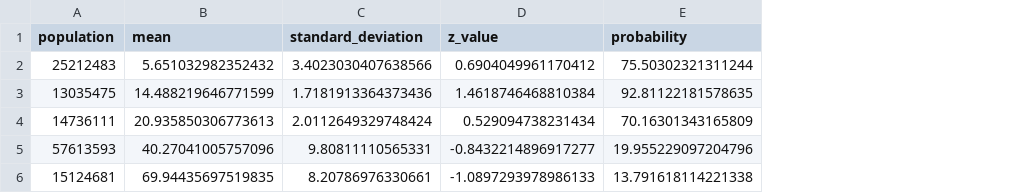
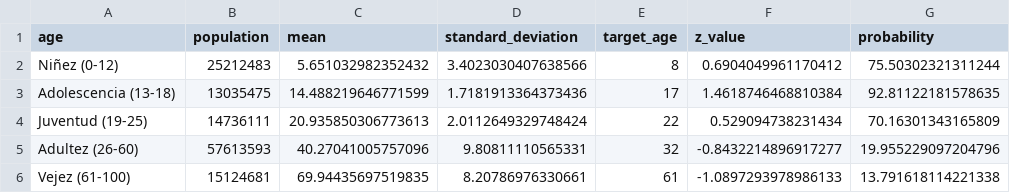
Before and after one commit to jaycorpstudios/master_degree_uvm_analisis, a CSV file: src/project-one/data/df_age_population_with_statistics.csv, drawn as a sheet; the diff names each change by its address in the sheet, - before the commit and + after, or states it on an @@ line.

```diff
--- a/src/project-one/data/df_age_population_with_statistics.csv
+++ b/src/project-one/data/df_age_population_with_statistics.csv
+column A (age), rows 2-6: Niñez (0-12) | Adolescencia (13-18) | Juventud (19-25) | Adultez (26-60) | Vejez (61-100)
+column E (target_age), rows 2-6: 8 | 17 | 22 | 32 | 61
```
Also changed, not shown: 2 other files.
